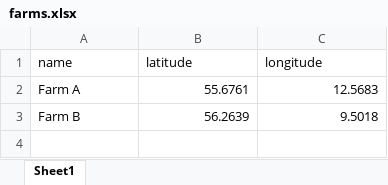
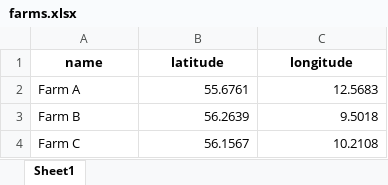
Before and after one commit to martincollignon/landbruget.dk, an Excel workbook: backend/app/data/farms.xlsx, sheet Sheet1, drawn as a sheet; values as stored, in another font and other column widths than the file's, no borders; the diff names each change by its address in the sheet, - before the commit and + after, or states it on an @@ line.

```diff
--- a/backend/app/data/farms.xlsx (sheet Sheet1)
+++ b/backend/app/data/farms.xlsx (sheet Sheet1)
@@ A1:C1 bold: off → on, alignment: left → center @@
+row 4: Farm C | 56.1567 | 10.2108
```
Also changed, not shown: 35 other files.
